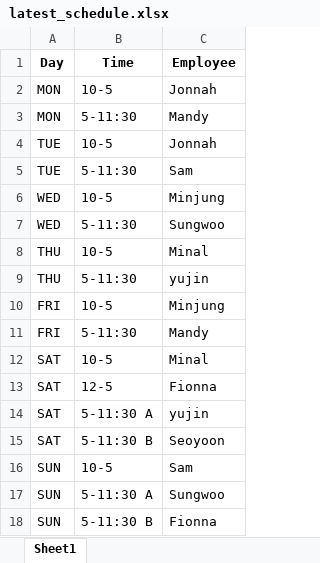
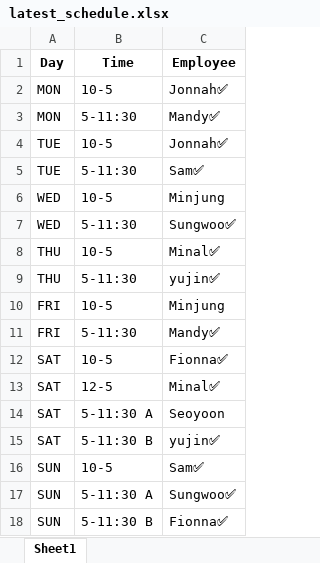
Before and after one commit to davidgskkim/schedule-maker, an Excel workbook: static/latest_schedule.xlsx, sheet Sheet1, drawn as a sheet; values as stored, in another font and other column widths than the file's, no borders; the diff names each change by its address in the sheet, - before the commit and + after, or states it on an @@ line.

Commit message:
Added Name Clean for Parsing Excel

```diff
--- a/static/latest_schedule.xlsx (sheet Sheet1)
+++ b/static/latest_schedule.xlsx (sheet Sheet1)
-C2 (Employee): Jonnah
+C2 (Employee): Jonnah✅
-C3 (Employee): Mandy
+C3 (Employee): Mandy✅
-C4 (Employee): Jonnah
+C4 (Employee): Jonnah✅
-C5 (Employee): Sam
+C5 (Employee): Sam✅
-C7 (Employee): Sungwoo
+C7 (Employee): Sungwoo✅
-C8 (Employee): Minal
+C8 (Employee): Minal✅
-C9 (Employee): yujin
+C9 (Employee): yujin✅
-C11 (Employee): Mandy
+C11 (Employee): Mandy✅
-C12 (Employee): Minal
+C12 (Employee): Fionna✅
-C13 (Employee): Fionna
+C13 (Employee): Minal✅
-C14 (Employee): yujin
+C14 (Employee): Seoyoon
-C15 (Employee): Seoyoon
+C15 (Employee): yujin✅
-C16 (Employee): Sam
+C16 (Employee): Sam✅
-C17 (Employee): Sungwoo
+C17 (Employee): Sungwoo✅
-C18 (Employee): Fionna
+C18 (Employee): Fionna✅
```
Also changed, not shown: 4 other files.
